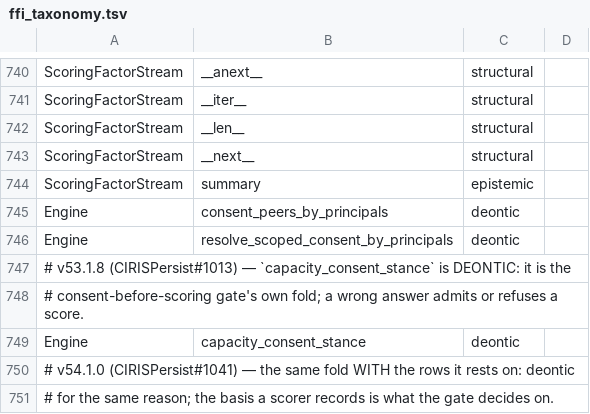
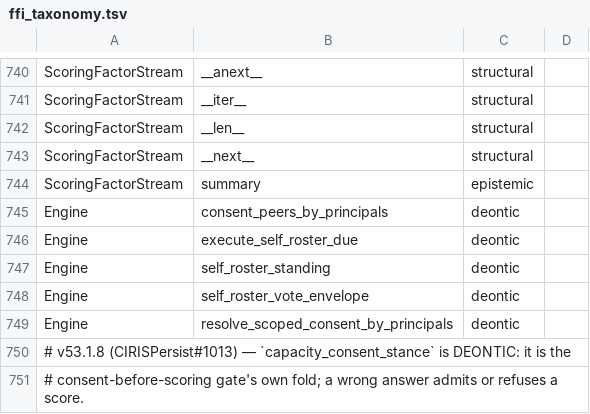
Before and after one commit to CIRISAI/CIRISPersist, a TSV file: scripts/ffi_taxonomy.tsv, drawn as a sheet; only a part is shown, gaps mark what is left out; the shorter side is filled out with more unchanged rows; the diff names each change by its address in the sheet, - before the commit and + after, or states it on an @@ line.

```diff
--- a/scripts/ffi_taxonomy.tsv
+++ b/scripts/ffi_taxonomy.tsv
+row 746: Engine | execute_self_roster_due | deontic
+row 747: Engine | self_roster_standing | deontic
+row 748: Engine | self_roster_vote_envelope | deontic
```
Also changed, not shown: evidence/ffi_classification.tsv, 19 other files.
